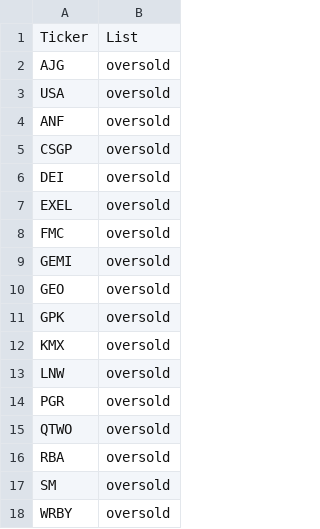
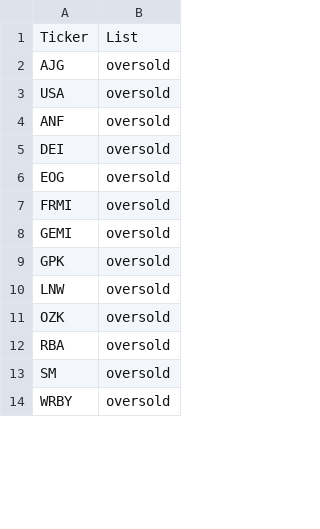
Before and after one commit to mpincus/SwingScannerWatchlist-GPT, a CSV file: combined_watchlist.csv, drawn as a sheet; only a part is shown; the diff covers the shown part only.

```diff
--- a/combined_watchlist.csv
+++ b/combined_watchlist.csv
@@ -4,13 +4,9 @@ USA,oversold
 ANF,oversold
-CSGP,oversold
 DEI,oversold
-EXEL,oversold
-FMC,oversold
+EOG,oversold
+FRMI,oversold
 GEMI,oversold
-GEO,oversold
 GPK,oversold
-KMX,oversold
 LNW,oversold
-PGR,oversold
-QTWO,oversold
+OZK,oversold
 RBA,oversold
```
Also changed, not shown: 9 added rows, 32 removed rows and 11 edited cells elsewhere in this file, breakouts.csv, 2 other files.
